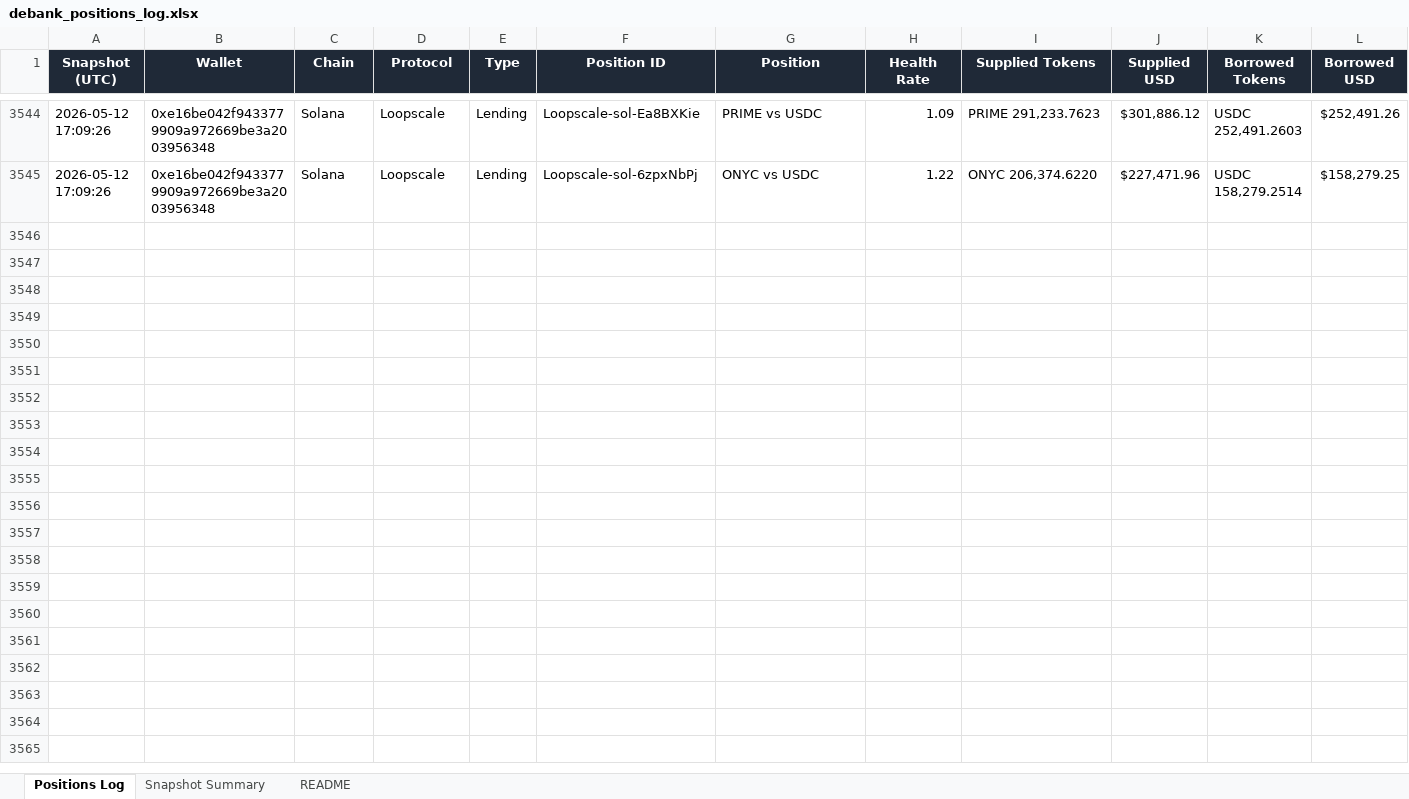
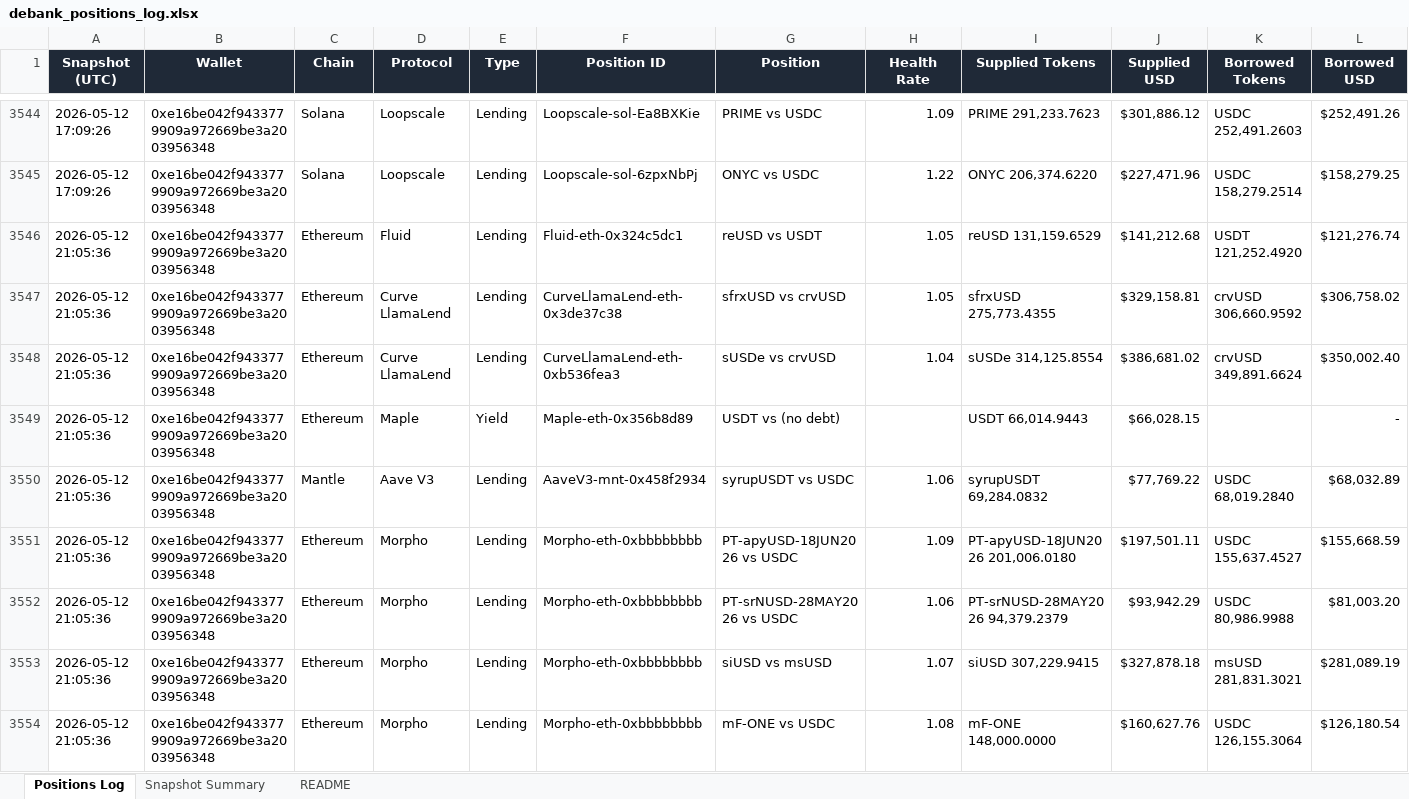
Before and after one commit to crypto-dashboard-777/defi-dashboard, an Excel workbook: outputs/debank_positions_log.xlsx, sheet Positions Log, drawn as a sheet; only a part is shown, gaps mark what is left out; values as stored, in another font and other column widths than the file's, no borders; conditional formats not drawn; rows hold the shown columns only; the diff covers the shown part only; the diff names each change by its address in the sheet, - before the commit and + after, or states it on an @@ line.

```diff
--- a/outputs/debank_positions_log.xlsx (sheet Positions Log)
+++ b/outputs/debank_positions_log.xlsx (sheet Positions Log)
+row 3546: 2026-05-12 21:05:36 | 0xe16be042f9433779909a972669be3a2003956348 | Ethereum | Fluid | Lending | Fluid-eth-0x324c5dc1 | reUSD vs USDT | 1.05 | reUSD 131,159.6529 | $141,212.68 | USDT 121,252.4920 | $121,276.74
+row 3547: 2026-05-12 21:05:36 | 0xe16be042f9433779909a972669be3a2003956348 | Ethereum | Curve LlamaLend | Lending | CurveLlamaLend-eth-0x3de37c38 | sfrxUSD vs crvUSD | 1.05 | sfrxUSD 275,773.4355 | $329,158.81 | crvUSD 306,660.9592 | $306,758.02
+row 3548: 2026-05-12 21:05:36 | 0xe16be042f9433779909a972669be3a2003956348 | Ethereum | Curve LlamaLend | Lending | CurveLlamaLend-eth-0xb536fea3 | sUSDe vs crvUSD | 1.04 | sUSDe 314,125.8554 | $386,681.02 | crvUSD 349,891.6624 | $350,002.40
+row 3549: 2026-05-12 21:05:36 | 0xe16be042f9433779909a972669be3a2003956348 | Ethereum | Maple | Yield | Maple-eth-0x356b8d89 | USDT vs (no debt) |  | USDT 66,014.9443 | $66,028.15 |  | -
+row 3550: 2026-05-12 21:05:36 | 0xe16be042f9433779909a972669be3a2003956348 | Mantle | Aave V3 | Lending | AaveV3-mnt-0x458f2934 | syrupUSDT vs USDC | 1.06 | syrupUSDT 69,284.0832 | $77,769.22 | USDC 68,019.2840 | $68,032.89
+row 3551: 2026-05-12 21:05:36 | 0xe16be042f9433779909a972669be3a2003956348 | Ethereum | Morpho | Lending | Morpho-eth-0xbbbbbbbb | PT-apyUSD-18JUN2026 vs USDC | 1.09 | PT-apyUSD-18JUN2026 201,006.0180 | $197,501.11 | USDC 155,637.4527 | $155,668.59
+row 3552: 2026-05-12 21:05:36 | 0xe16be042f9433779909a972669be3a2003956348 | Ethereum | Morpho | Lending | Morpho-eth-0xbbbbbbbb | PT-srNUSD-28MAY2026 vs USDC | 1.06 | PT-srNUSD-28MAY2026 94,379.2379 | $93,942.29 | USDC 80,986.9988 | $81,003.20
+row 3553: 2026-05-12 21:05:36 | 0xe16be042f9433779909a972669be3a2003956348 | Ethereum | Morpho | Lending | Morpho-eth-0xbbbbbbbb | siUSD vs msUSD | 1.07 | siUSD 307,229.9415 | $327,878.18 | msUSD 281,831.3021 | $281,089.19
+row 3554: 2026-05-12 21:05:36 | 0xe16be042f9433779909a972669be3a2003956348 | Ethereum | Morpho | Lending | Morpho-eth-0xbbbbbbbb | mF-ONE vs USDC | 1.08 | mF-ONE 148,000.0000 | $160,627.76 | USDC 126,155.3064 | $126,180.54
```
Also changed, not shown: 8 added rows elsewhere in this sheet, sheet Snapshot Summary, 6 other files.
